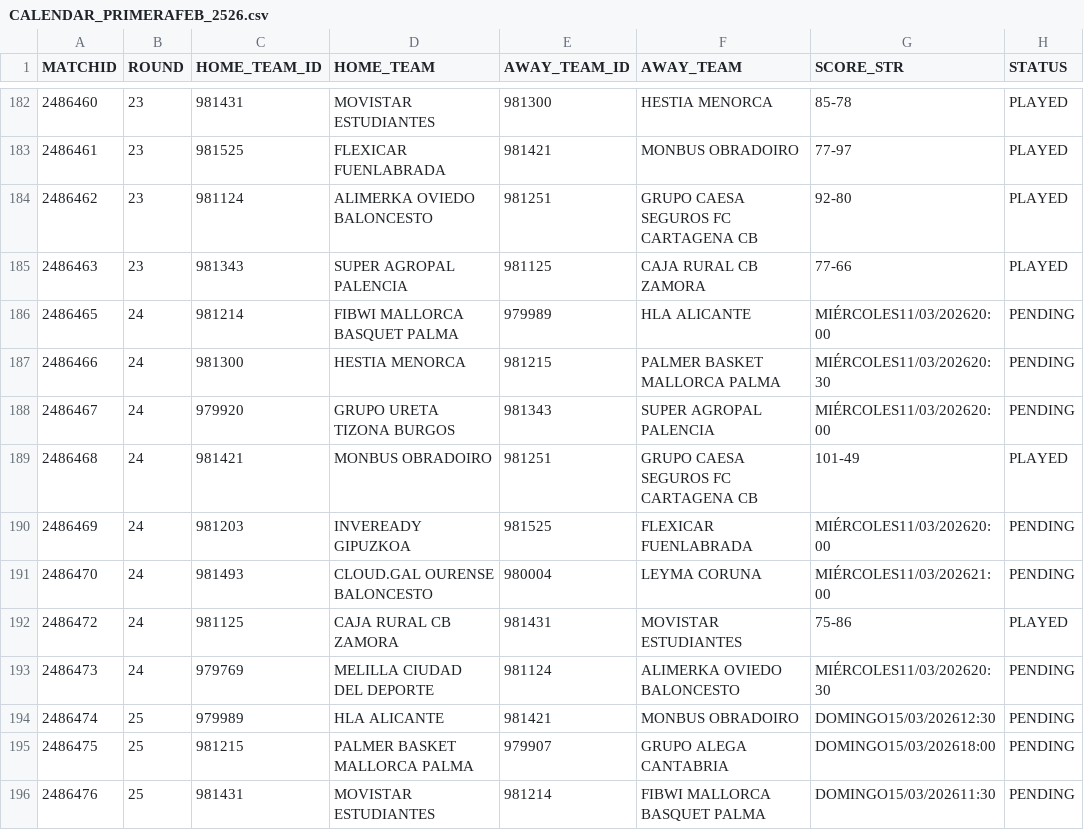
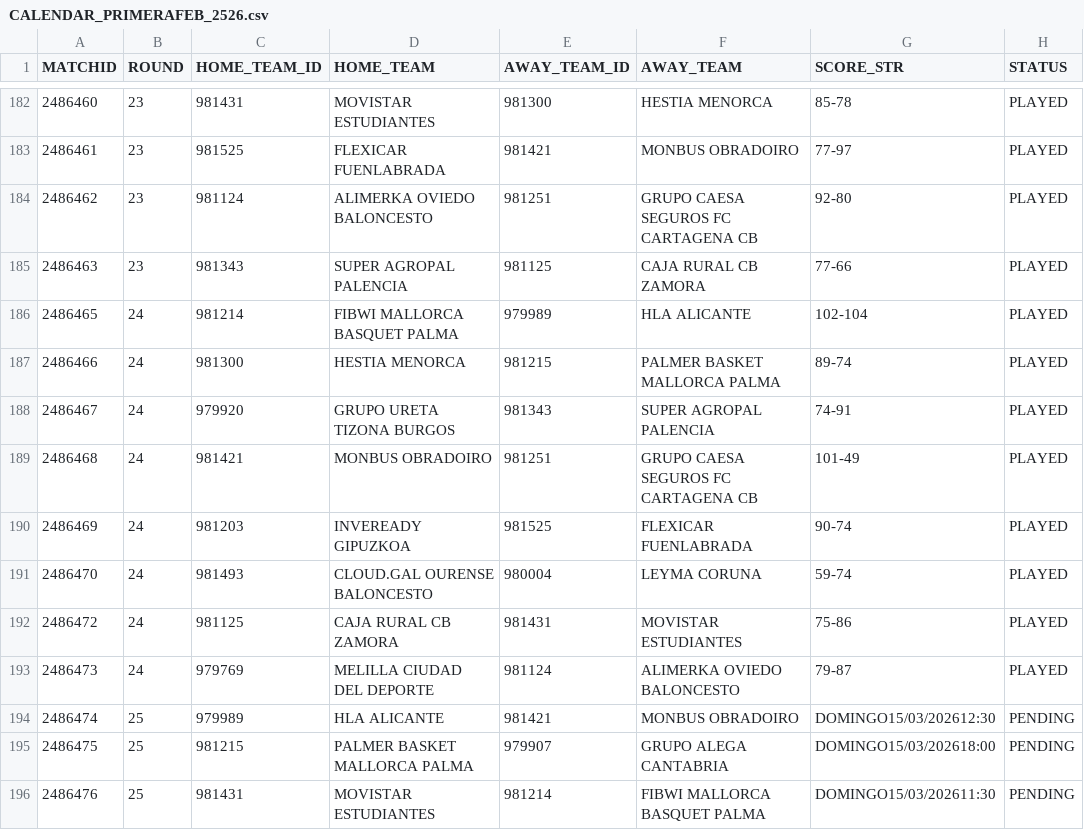
Before and after one commit to AnalyzingBasketball/PRIMERAFEB_2526, a CSV file: data/CALENDAR_PRIMERAFEB_2526.csv, drawn as a sheet; only a part is shown, gaps mark what is left out.

```diff
--- a/data/CALENDAR_PRIMERAFEB_2526.csv
+++ b/data/CALENDAR_PRIMERAFEB_2526.csv
@@ -185,10 +185,10 @@
 2486463,23,981343,SUPER AGROPAL PALENCIA,981125,CAJA RURAL CB ZAMORA,77-66,PLAYED
-2486465,24,981214,FIBWI MALLORCA BASQUET PALMA,979989,HLA ALICANTE,MIÉRCOLES11/03/202620:00,PENDING
-2486466,24,981300,HESTIA MENORCA,981215,PALMER BASKET MALLORCA PALMA,MIÉRCOLES11/03/202620:30,PENDING
-2486467,24,979920,GRUPO URETA TIZONA BURGOS,981343,SUPER AGROPAL PALENCIA,MIÉRCOLES11/03/202620:00,PENDING
+2486465,24,981214,FIBWI MALLORCA BASQUET PALMA,979989,HLA ALICANTE,102-104,PLAYED
+2486466,24,981300,HESTIA MENORCA,981215,PALMER BASKET MALLORCA PALMA,89-74,PLAYED
+2486467,24,979920,GRUPO URETA TIZONA BURGOS,981343,SUPER AGROPAL PALENCIA,74-91,PLAYED
 2486468,24,981421,MONBUS OBRADOIRO,981251,GRUPO CAESA SEGUROS FC CARTAGENA CB,101-49,PLAYED
-2486469,24,981203,INVEREADY GIPUZKOA,981525,FLEXICAR FUENLABRADA,MIÉRCOLES11/03/202620:00,PENDING
-2486470,24,981493,CLOUD.GAL OURENSE BALONCESTO,980004,LEYMA CORUNA,MIÉRCOLES11/03/202621:00,PENDING
+2486469,24,981203,INVEREADY GIPUZKOA,981525,FLEXICAR FUENLABRADA,90-74,PLAYED
+2486470,24,981493,CLOUD.GAL OURENSE BALONCESTO,980004,LEYMA CORUNA,59-74,PLAYED
 2486472,24,981125,CAJA RURAL CB ZAMORA,981431,MOVISTAR ESTUDIANTES,75-86,PLAYED
-2486473,24,979769,MELILLA CIUDAD DEL DEPORTE,981124,ALIMERKA OVIEDO BALONCESTO,MIÉRCOLES11/03/202620:30,PENDING
+2486473,24,979769,MELILLA CIUDAD DEL DEPORTE,981124,ALIMERKA OVIEDO BALONCESTO,79-87,PLAYED
 2486474,25,979989,HLA ALICANTE,981421,MONBUS OBRADOIRO,DOMINGO15/03/202612:30,PENDING
```
Also changed, not shown: data/TEAMSTATS_PRIMERAFEB_2526.csv, 20 other files.
